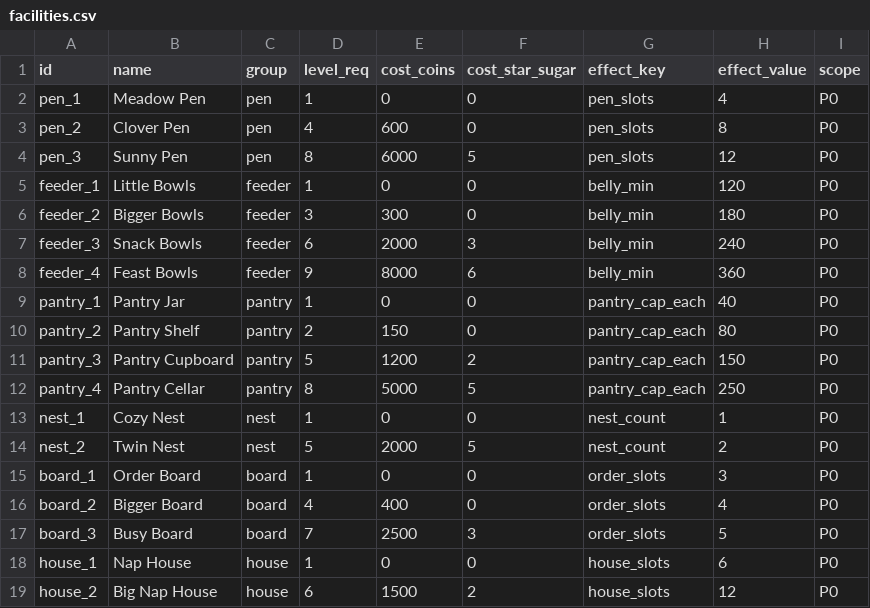
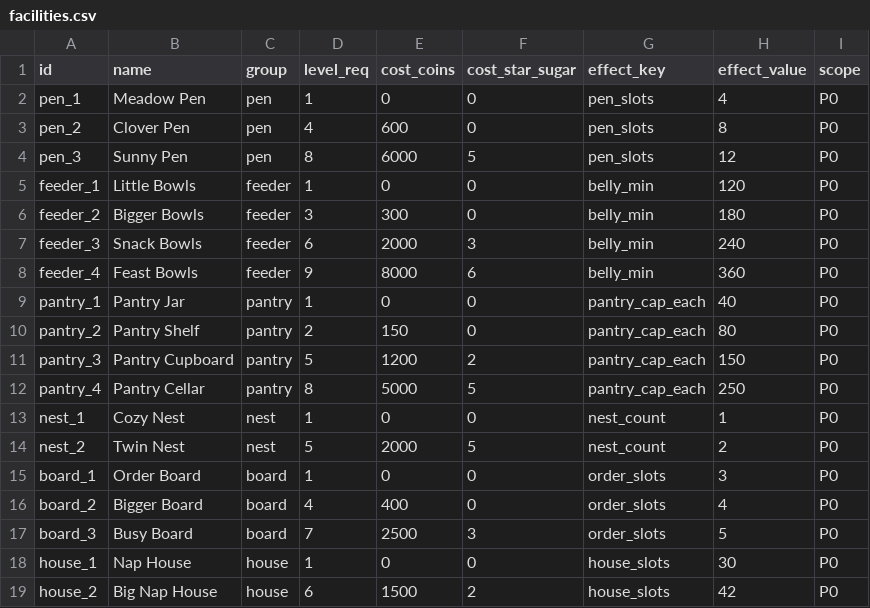
Before and after one commit to qianquandong/slime, a CSV file: config/facilities.csv, drawn as a sheet.

```diff
--- a/config/facilities.csv
+++ b/config/facilities.csv
@@ -17,3 +17,3 @@ board_2,Bigger Board,board,4,400,0,order_slots,4,P0
 board_3,Busy Board,board,7,2500,3,order_slots,5,P0
-house_1,Nap House,house,1,0,0,house_slots,6,P0
-house_2,Big Nap House,house,6,1500,2,house_slots,12,P0
+house_1,Nap House,house,1,0,0,house_slots,30,P0
+house_2,Big Nap House,house,6,1500,2,house_slots,42,P0
```
Also changed, not shown: config/params.csv, config/strings.csv, 19 other files.
